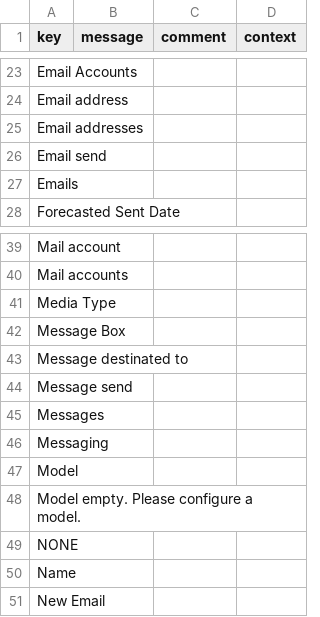
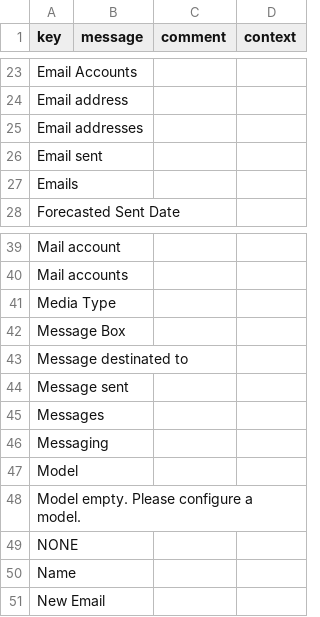
Before and after one commit to axelor/axelor-process-studio, a CSV file: axelor-message/src/main/resources/i18n/messages.csv, drawn as a sheet; only a part is shown, gaps mark what is left out.

```diff
--- a/axelor-message/src/main/resources/i18n/messages.csv
+++ b/axelor-message/src/main/resources/i18n/messages.csv
@@ -25,3 +25,3 @@
 "Email addresses",,,
-"Email send",,,
+"Email sent",,,
 "Emails",,,
@@ -43,3 +43,3 @@
 "Message destinated to",,,
-"Message send",,,
+"Message sent",,,
 "Messages",,,
```
Also changed, not shown: axelor-message/src/main/resources/i18n/messages_en.csv, axelor-message/src/main/resources/i18n/messages_fr.csv, 1 other file.
